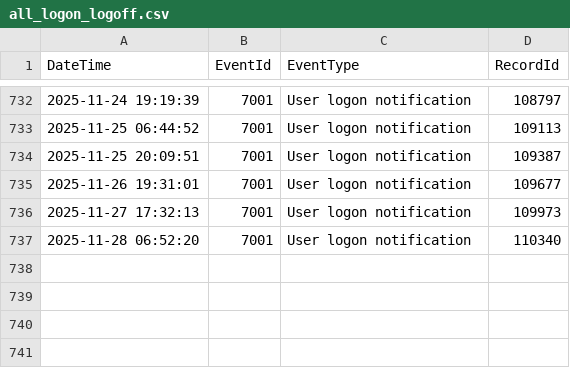
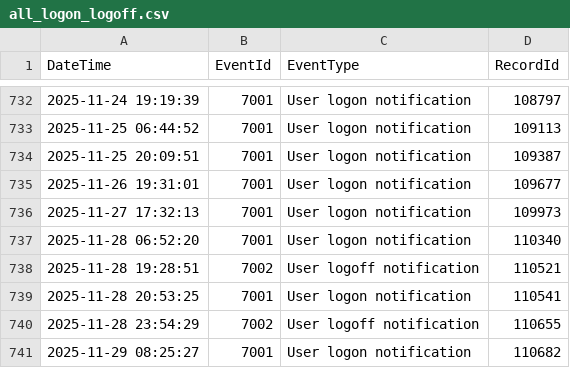
Before and after one commit to pkuppens/on_prem_rag, a CSV file: docs/project/hours/data/all_logon_logoff.csv, drawn as a sheet; only a part is shown, gaps mark what is left out.

```diff
--- a/docs/project/hours/data/all_logon_logoff.csv
+++ b/docs/project/hours/data/all_logon_logoff.csv
@@ -737 +737,5 @@ DateTime,EventId,EventType,RecordId
 2025-11-28 06:52:20,7001,User logon notification,110340
+2025-11-28 19:28:51,7002,User logoff notification,110521
+2025-11-28 20:53:25,7001,User logon notification,110541
+2025-11-28 23:54:29,7002,User logoff notification,110655
+2025-11-29 08:25:27,7001,User logon notification,110682
```
Also changed, not shown: docs/project/hours/data/all_logon_logoff_polished.csv, docs/project/hours/data/all_system_events.csv, 11 other files.
